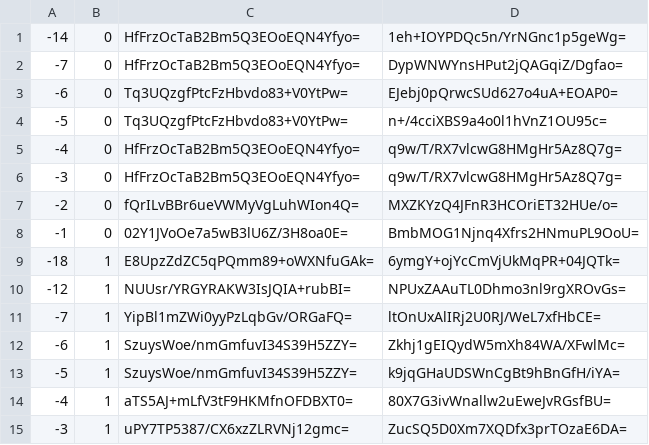
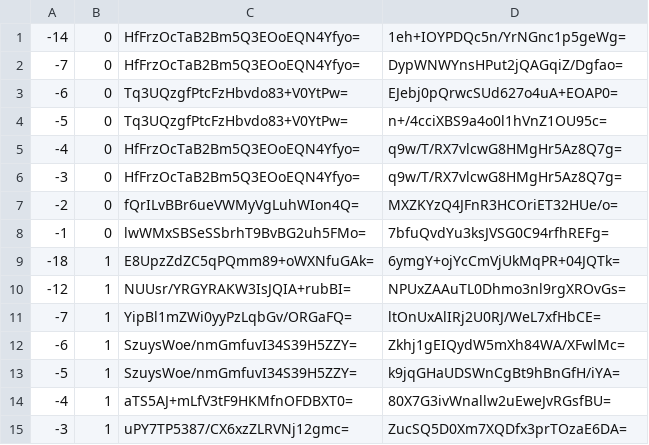
Before and after one commit to counterfitninja/chilled-overworld, a CSV file: tiles/zoom.-1/metadata/k.-1.0.csv, drawn as a sheet; only a part is shown.

```diff
--- a/tiles/zoom.-1/metadata/k.-1.0.csv
+++ b/tiles/zoom.-1/metadata/k.-1.0.csv
@@ -7,3 +7,3 @@
 -2,0,fQrILvBBr6ueVWMyVgLuhWIon4Q=,MXZKYzQ4JFnR3HCOriET32HUe/o=
--1,0,02Y1JVoOe7a5wB3lU6Z/3H8oa0E=,BmbMOG1Njnq4Xfrs2HNmuPL9OoU=
+-1,0,lwWMxSBSeSSbrhT9BvBG2uh5FMo=,7bfuQvdYu3ksJVSG0C94rfhREFg=
 -18,1,E8UpzZdZC5qPQmm89+oWXNfuGAk=,6ymgY+ojYcCmVjUkMqPR+04JQTk=
```
Also changed, not shown: tiles/zoom.-1/metadata/k.-1.-1.csv, tiles/zoom.-1/metadata/k.0.-1.csv, 24 other files.
